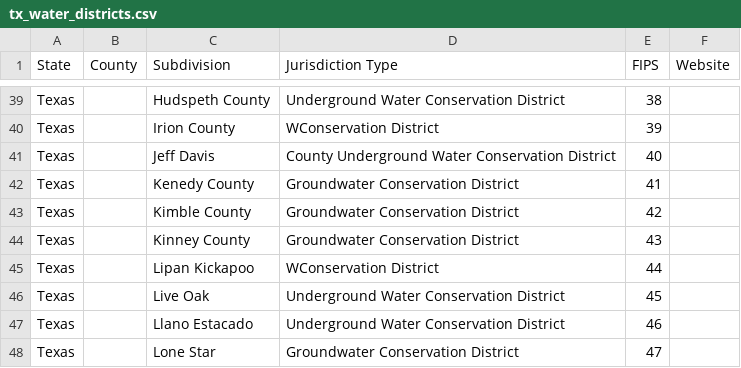
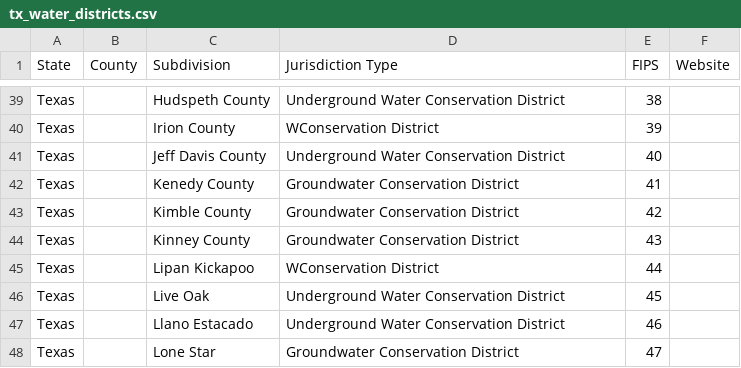
Before and after one commit to NatLabRockies/COMPASS, a CSV file: compass/data/tx_water_districts.csv, drawn as a sheet; only a part is shown, gaps mark what is left out.

```diff
--- a/compass/data/tx_water_districts.csv
+++ b/compass/data/tx_water_districts.csv
@@ -40,3 +40,3 @@ Texas,,Hudspeth County,Underground Water Conservation District,38,
 Texas,,Irion County,WConservation District,39,
-Texas,,Jeff Davis,County Underground Water Conservation District,40,
+Texas,,Jeff Davis County,Underground Water Conservation District,40,
 Texas,,Kenedy County,Groundwater Conservation District,41,
```
Also changed, not shown: 58 other files.
